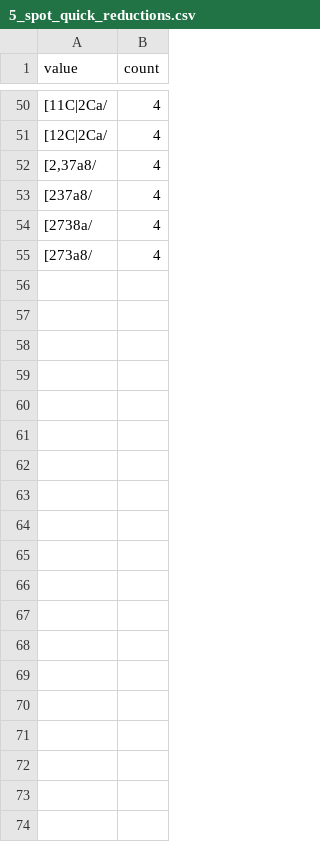
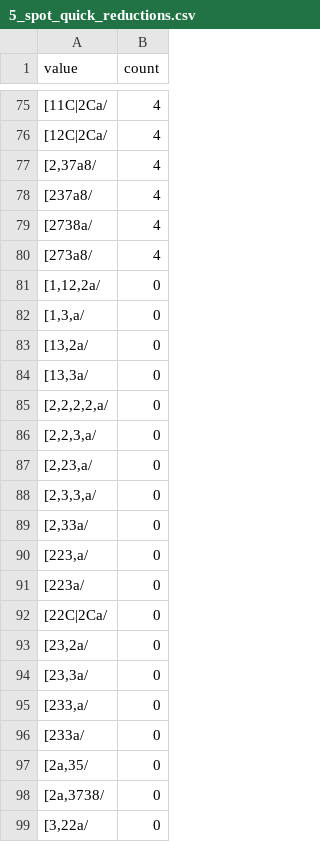
Before and after one commit to Shue-String/Browser_Sprouts, a CSV file: stalks/5_spot_quick_reductions.csv, drawn as a sheet; only a part is shown, gaps mark what is left out; the diff covers the shown part only; the diff names each change by its address in the sheet, - before the commit and + after, or states it on an @@ line.

```diff
--- a/stalks/5_spot_quick_reductions.csv
+++ b/stalks/5_spot_quick_reductions.csv
+row 81: [1,12,2a/ | 0
+row 82: [1,3,a/ | 0
+row 83: [13,2a/ | 0
+row 84: [13,3a/ | 0
+row 85: [2,2,2,2,a/ | 0
+row 86: [2,2,3,a/ | 0
+row 87: [2,23,a/ | 0
+row 88: [2,3,3,a/ | 0
+row 89: [2,33a/ | 0
+row 90: [223,a/ | 0
+row 91: [223a/ | 0
+row 92: [22C|2Ca/ | 0
+row 93: [23,2a/ | 0
+row 94: [23,3a/ | 0
+row 95: [233,a/ | 0
+row 96: [233a/ | 0
+row 97: [2a,35/ | 0
+row 98: [2a,3738/ | 0
+row 99: [3,22a/ | 0
```
Also changed, not shown: 48 added rows, 2 removed rows and 1 edited cell elsewhere in this file, stalks/6_spot_quick_reductions.csv, 6 other files.
